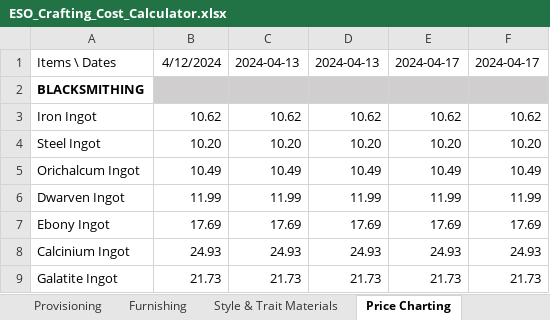
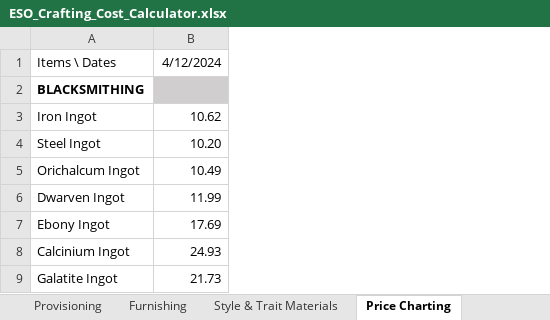
Before and after one commit to uraltunaboyu/eos_price_tracker, an Excel workbook: ESO_Crafting_Cost_Calculator.xlsx, sheet Price Charting, drawn as a sheet; only a part is shown; values as stored, in another font and other column widths than the file's, no borders; the diff names each change by its address in the sheet, - before the commit and + after, or states it on an @@ line.

Commit message:
Updated spreadsheet (prices as of 2024-04-12)

```diff
--- a/ESO_Crafting_Cost_Calculator.xlsx (sheet Price Charting)
+++ b/ESO_Crafting_Cost_Calculator.xlsx (sheet Price Charting)
-column C, rows 1-9: 2024-04-13 |  | 10.62 | 10.20 | 10.49 | 11.99 | 17.69 | 24.93 | 21.73
-column D, rows 1-9: 2024-04-13 |  | 10.62 | 10.20 | 10.49 | 11.99 | 17.69 | 24.93 | 21.73
-column E, rows 1-9: 2024-04-17 |  | 10.62 | 10.20 | 10.49 | 11.99 | 17.69 | 24.93 | 21.73
-column F, rows 1-9: 2024-04-17 |  | 10.62 | 10.20 | 10.49 | 11.99 | 17.69 | 24.93 | 21.73
```
Also changed, not shown: sheet Clothing, sheet Woodworking, sheet Blacksmithing, sheet Jeweling, sheet Enchanting, sheet Style & Trait Materials, 3 more sheets, hidden cells.
